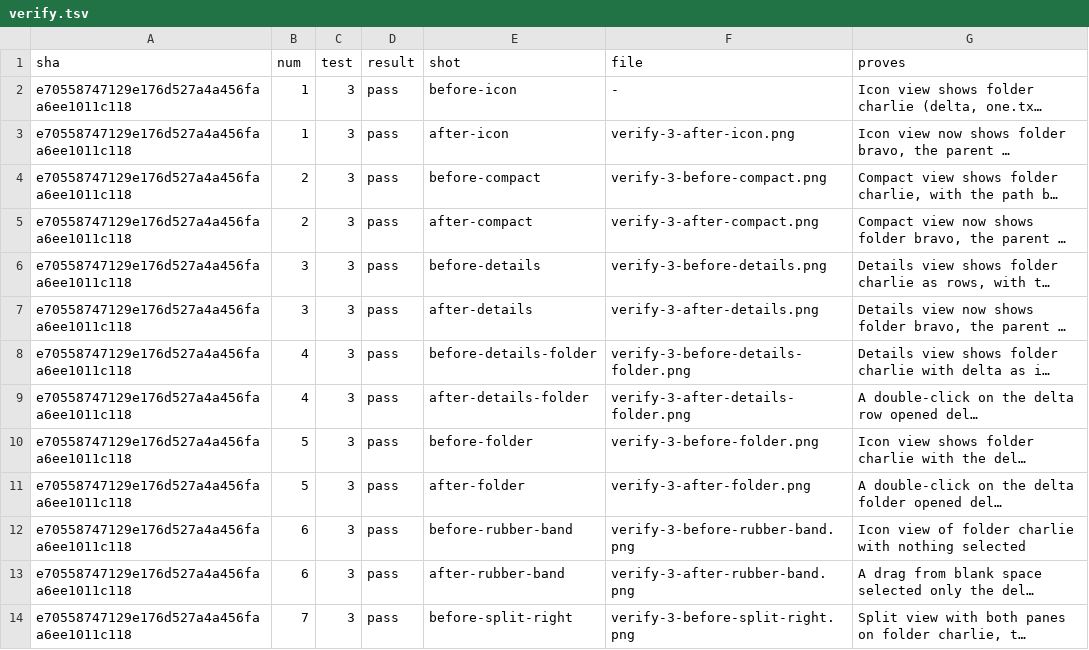
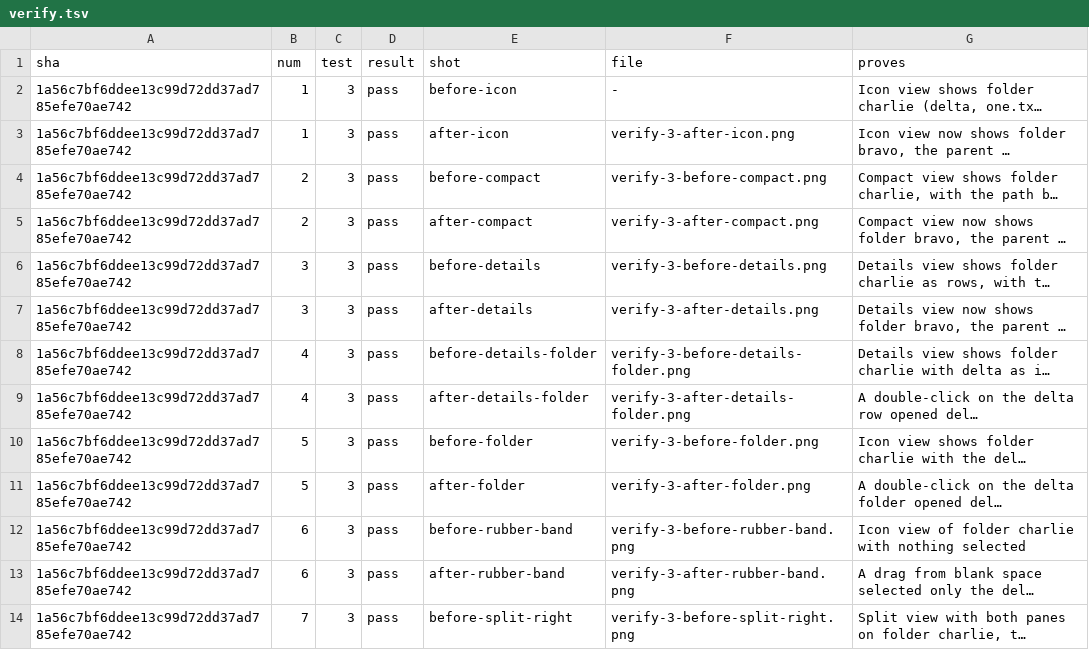
Before and after one commit to alexhu98/thunar, a TSV file: pr-35/verify.tsv, drawn as a sheet; only a part is shown; long unchanged cells end in …; the diff covers the shown part only; the diff names each change by its address in the sheet, - before the commit and + after, or states it on an @@ line.

```diff
--- a/pr-35/verify.tsv
+++ b/pr-35/verify.tsv
-A2:A14 (sha): e70558747129e176d527a4a456faa6ee1011c118
+A2:A14 (sha): 1a56c7bf6ddee13c99d72dd37ad785efe70ae742
```
Also changed, not shown: 12 edited cells elsewhere in this file.
